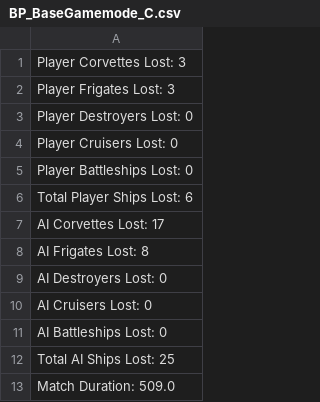
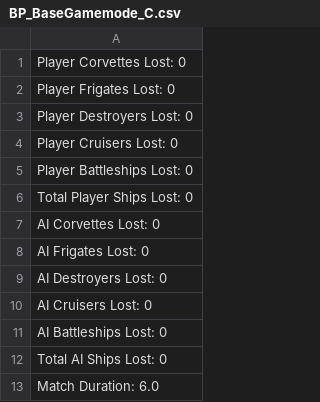
Before and after one commit to T-Stevens1299/FYP-Training, a CSV file: BP_BaseGamemode_C.csv, drawn as a sheet.

```diff
--- a/BP_BaseGamemode_C.csv
+++ b/BP_BaseGamemode_C.csv
@@ -1,3 +1,3 @@
-Player Corvettes Lost: 3,
-Player Frigates Lost: 3,
+Player Corvettes Lost: 0,
+Player Frigates Lost: 0,
 Player Destroyers Lost: 0,
@@ -5,5 +5,5 @@ Player Cruisers Lost: 0,
 Player Battleships Lost: 0,
-Total Player Ships Lost: 6,
-AI Corvettes Lost: 17,
-AI Frigates Lost: 8,
+Total Player Ships Lost: 0,
+AI Corvettes Lost: 0,
+AI Frigates Lost: 0,
 AI Destroyers Lost: 0,
@@ -11,3 +11,3 @@ AI Cruisers Lost: 0,
 AI Battleships Lost: 0,
-Total AI Ships Lost: 25,
-Match Duration: 509.0,
+Total AI Ships Lost: 0,
+Match Duration: 6.0,
```
Also changed, not shown: 52 other files.
